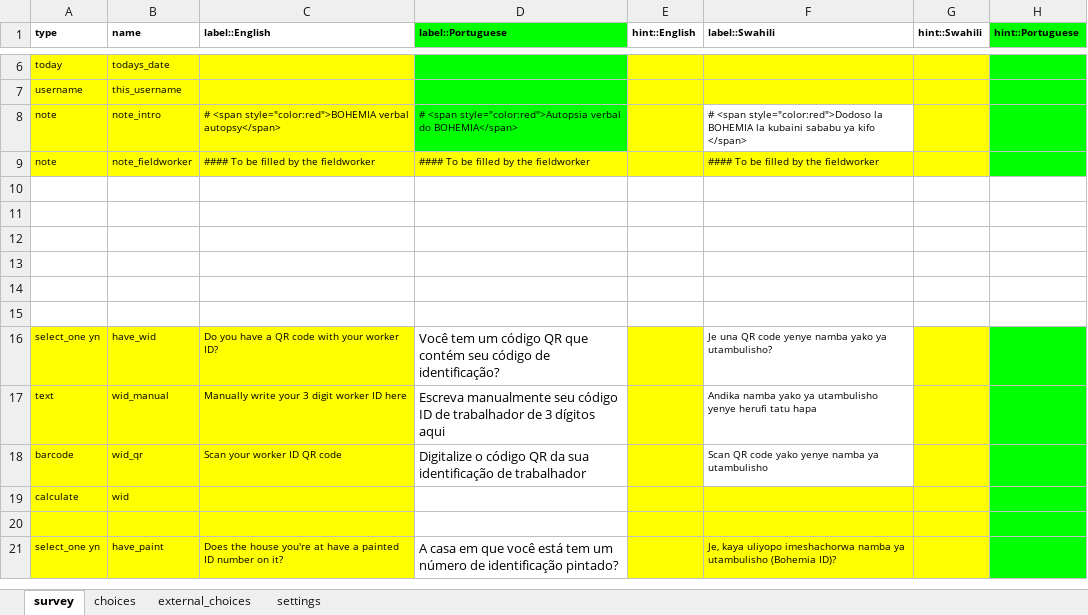
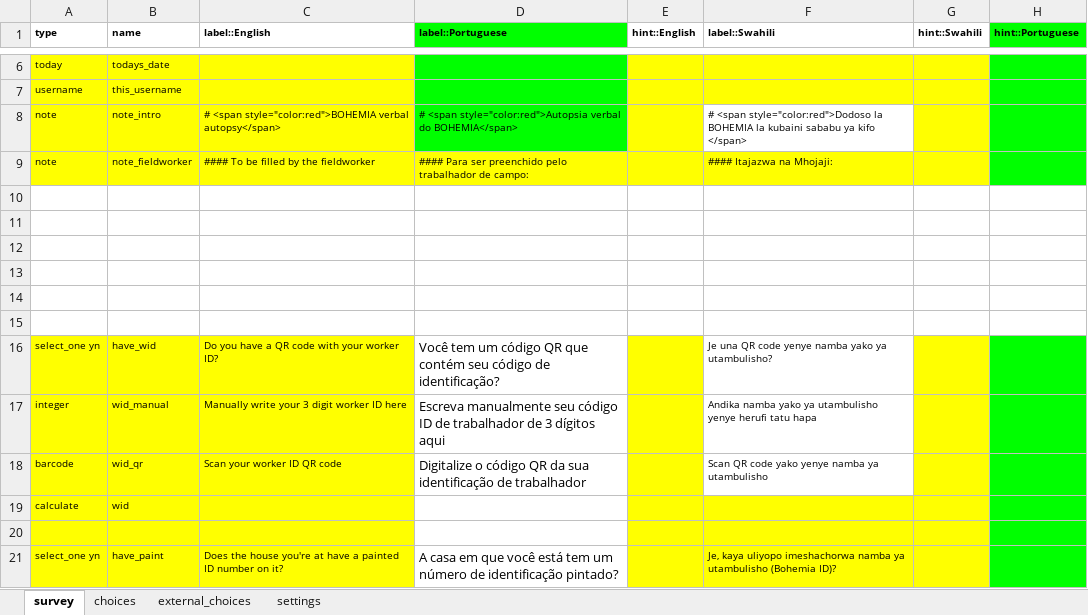
Before and after one commit to linl33/bohemia, an Excel workbook: forms/va153b/va153b.xlsx, sheet survey, drawn as a sheet; only a part is shown, gaps mark what is left out; values as stored, in another font and other column widths than the file's, no borders; charts and pictures not drawn; the diff names each change by its address in the sheet, - before the commit and + after, or states it on an @@ line.

```diff
--- a/forms/va153b/va153b.xlsx (sheet survey)
+++ b/forms/va153b/va153b.xlsx (sheet survey)
-D9 (label::Portuguese): #### To be filled by the fieldworker
+D9 (label::Portuguese): #### Para ser preenchido pelo trabalhador de campo:
-F9 (label::Swahili): #### To be filled by the fieldworker
+F9 (label::Swahili): #### Itajazwa na Mhojaji:
-A17 (type): text
+A17 (type): integer
```
Also changed, not shown: sheet settings, forms/enumerationsb/enumerationsb.xlsx, forms/refusalsb/refusalsb.xlsx, 6 other files.
